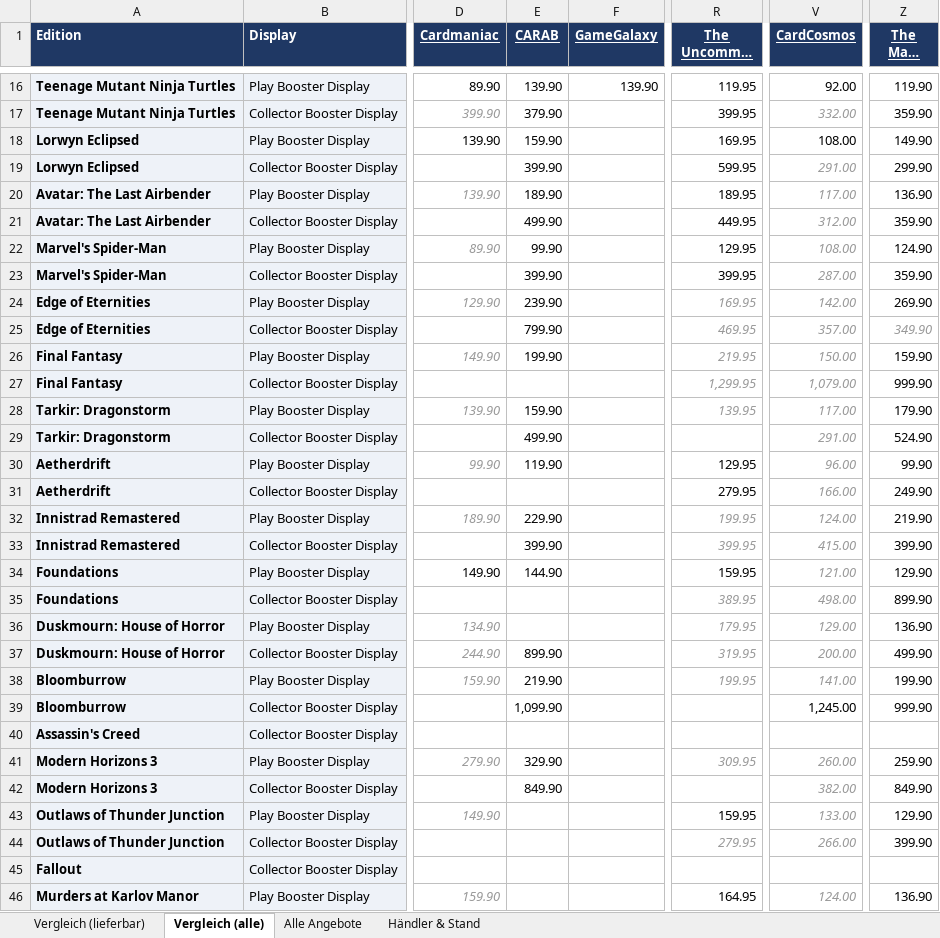
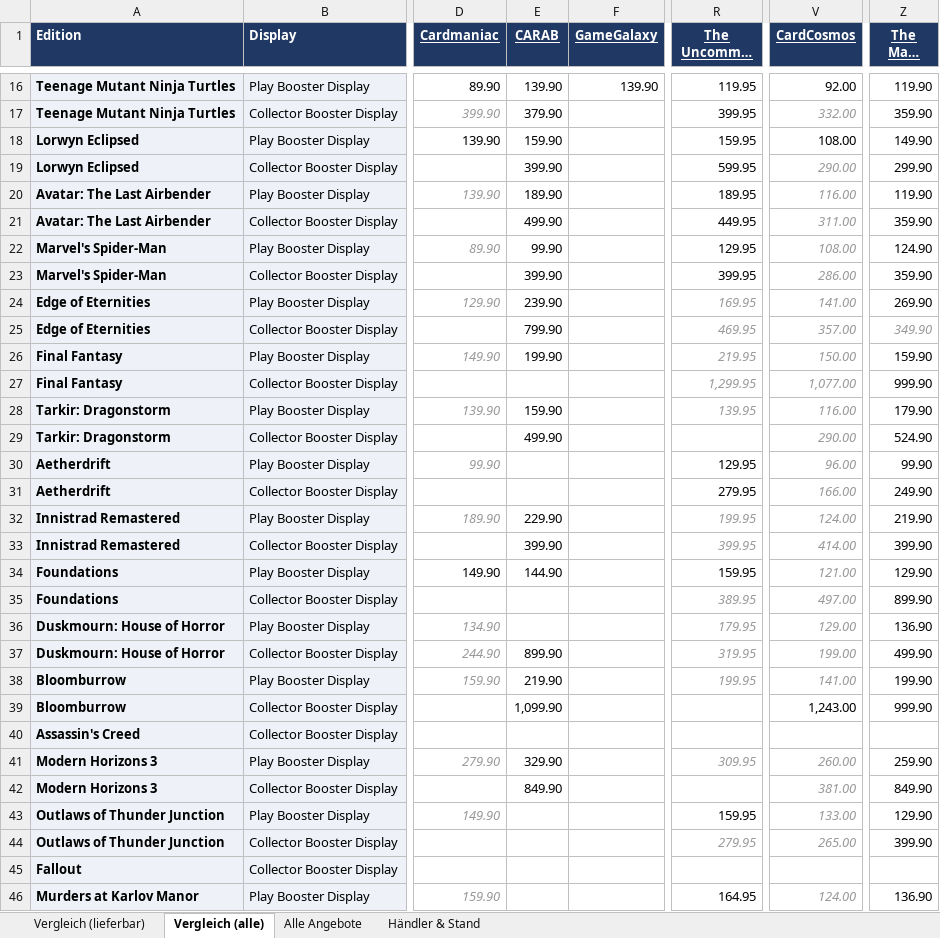
Before and after one commit to BEAR1nc/deckarchiv, an Excel workbook: shopping/MTG_Display_Preisvergleich_EN.xlsx, sheet Vergleich (alle), drawn as a sheet; only a part is shown, gaps mark what is left out; long unchanged cells end in …; values as stored, in another font and other column widths than the file's, no borders; conditional formats not drawn; the diff covers the shown part only; the diff names each change by its address in the sheet, - before the commit and + after, or states it on an @@ line.

```diff
--- a/shopping/MTG_Display_Preisvergleich_EN.xlsx (sheet Vergleich (alle))
+++ b/shopping/MTG_Display_Preisvergleich_EN.xlsx (sheet Vergleich (alle))
-R18 (The Uncommon Shop): 169.95
+R18 (The Uncommon Shop): 159.95
-V19 (CardCosmos): 291.00
+V19 (CardCosmos): 290.00
-V20 (CardCosmos): 117.00
+V20 (CardCosmos): 116.00
-Z20 (The Mana Shop): 136.90
+Z20 (The Mana Shop): 119.90
-V21 (CardCosmos): 312.00
+V21 (CardCosmos): 311.00
-V23 (CardCosmos): 287.00
+V23 (CardCosmos): 286.00
-V24 (CardCosmos): 142.00
+V24 (CardCosmos): 141.00
-V27 (CardCosmos): 1,079.00
+V27 (CardCosmos): 1,077.00
-V28 (CardCosmos): 117.00
+V28 (CardCosmos): 116.00
-V29 (CardCosmos): 291.00
+V29 (CardCosmos): 290.00
-E30 (CARAB): 119.90
+E30 (CARAB): (empty)
-V33 (CardCosmos): 415.00
+V33 (CardCosmos): 414.00
-V35 (CardCosmos): 498.00
+V35 (CardCosmos): 497.00
-V37 (CardCosmos): 200.00
+V37 (CardCosmos): 199.00
-V39 (CardCosmos): 1,245.00
+V39 (CardCosmos): 1,243.00
-V42 (CardCosmos): 382.00
+V42 (CardCosmos): 381.00
-V44 (CardCosmos): 266.00
+V44 (CardCosmos): 265.00
```
Also changed, not shown: 17 edited cells elsewhere in this sheet, sheet Alle Angebote, sheet Händler & Stand, sheet Vergleich (lieferbar), 2 other files.
